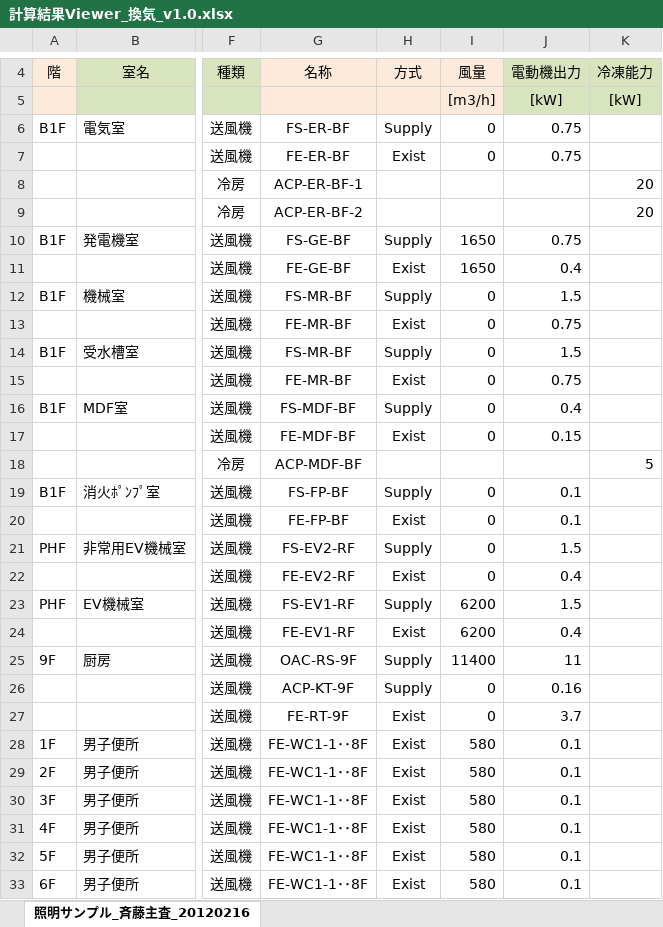
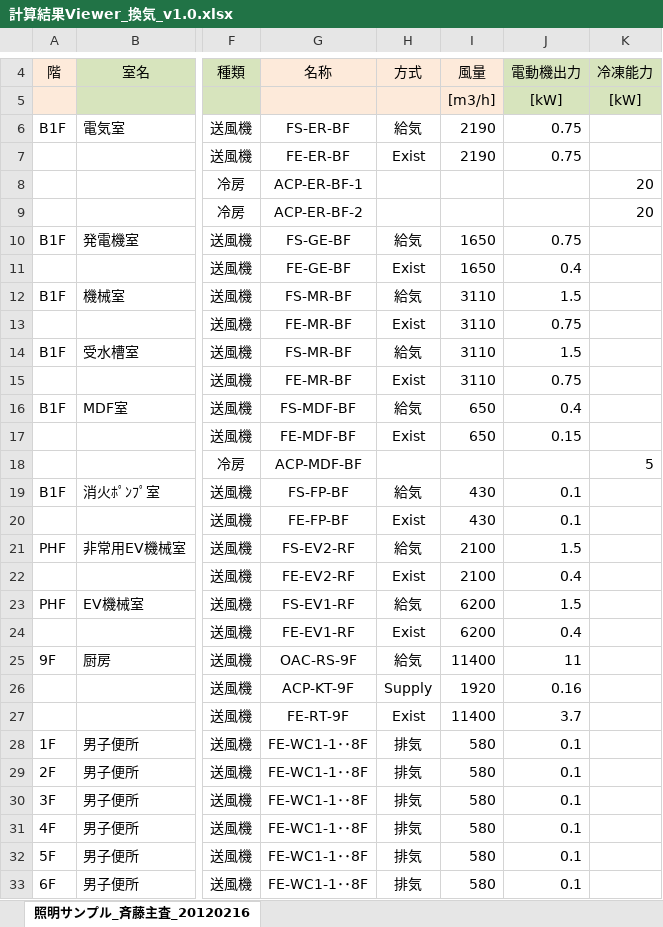
Before and after one commit to WEBPRO-NR/BESJP_Webpro_RouteB, an Excel workbook: ★結果ビューア/計算結果Viewer_換気_v1.0.xlsx, sheet 照明サンプル_斉藤主査_20120216, drawn as a sheet; only a part is shown, gaps mark what is left out; values as stored, in another font and other column widths than the file's, no borders; conditional formats not drawn; the diff covers the shown part only; the diff names each change by its address in the sheet, - before the commit and + after, or states it on an @@ line.

```diff
--- a/★結果ビューア/計算結果Viewer_換気_v1.0.xlsx (sheet 照明サンプル_斉藤主査_20120216)
+++ b/★結果ビューア/計算結果Viewer_換気_v1.0.xlsx (sheet 照明サンプル_斉藤主査_20120216)
-H6: Supply
+H6: 給気
-I6:I7: 0
+I6:I7: 2190
-H10: Supply
+H10: 給気
-H12: Supply
+H12: 給気
-I12:I15: 0
+I12:I15: 3110
-H14: Supply
+H14: 給気
-H16: Supply
+H16: 給気
-I16:I17: 0
+I16:I17: 650
-H19: Supply
+H19: 給気
-I19:I20: 0
+I19:I20: 430
-H21: Supply
+H21: 給気
-I21:I22: 0
+I21:I22: 2100
-H23: Supply
+H23: 給気
-H25: Supply
+H25: 給気
-I26: 0
+I26: 1920
-I27: 0
+I27: 11400
-H28:H33: Exist
+H28:H33: 排気
```
Also changed, not shown: 63 edited cells elsewhere in this sheet, ★結果ビューア/計算結果Viewer_照明_v1.0.xlsx, 12 other files.
